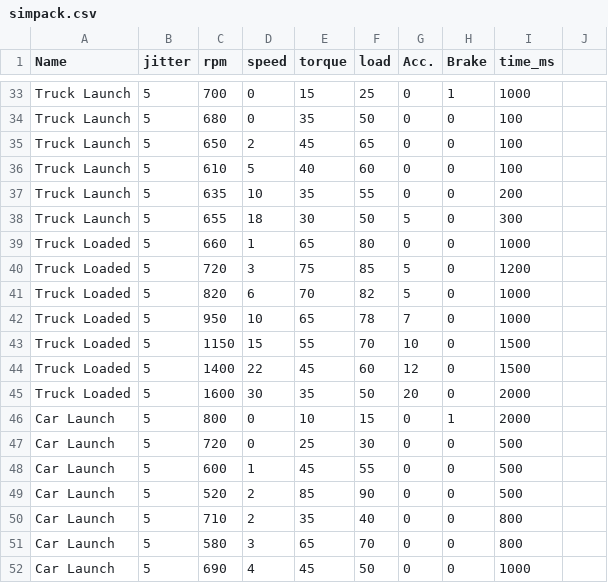
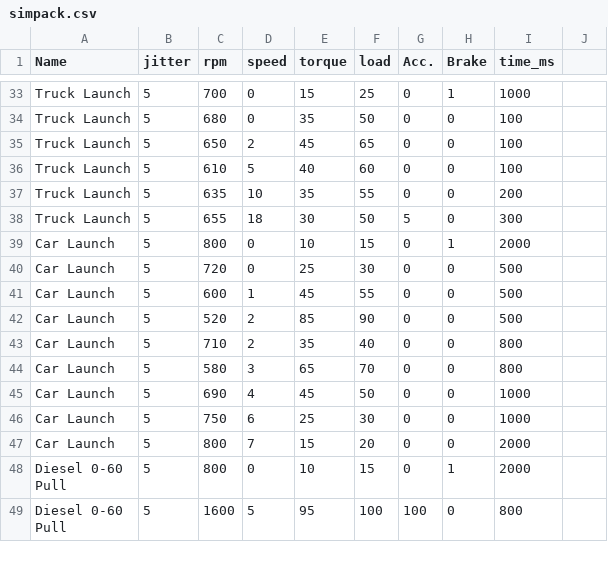
Before and after one commit to Trusttalk/public, a CSV file: docs/simpack.csv, drawn as a sheet; only a part is shown, gaps mark what is left out; the shorter side is filled out with more unchanged rows; the diff covers the shown part only; the diff names each change by its address in the sheet, - before the commit and + after, or states it on an @@ line.

Commit message:
removed Truck Loaded scenario

```diff
--- a/docs/simpack.csv
+++ b/docs/simpack.csv
-row 39: Truck Loaded | 5 | 660 | 1 | 65 | 80 | 0 | 0 | 1000
-row 40: Truck Loaded | 5 | 720 | 3 | 75 | 85 | 5 | 0 | 1200
-row 41: Truck Loaded | 5 | 820 | 6 | 70 | 82 | 5 | 0 | 1000
-row 42: Truck Loaded | 5 | 950 | 10 | 65 | 78 | 7 | 0 | 1000
-row 43: Truck Loaded | 5 | 1150 | 15 | 55 | 70 | 10 | 0 | 1500
-row 44: Truck Loaded | 5 | 1400 | 22 | 45 | 60 | 12 | 0 | 1500
-row 45: Truck Loaded | 5 | 1600 | 30 | 35 | 50 | 20 | 0 | 2000
```
Also changed, not shown: 45 edited cells elsewhere in this file.
